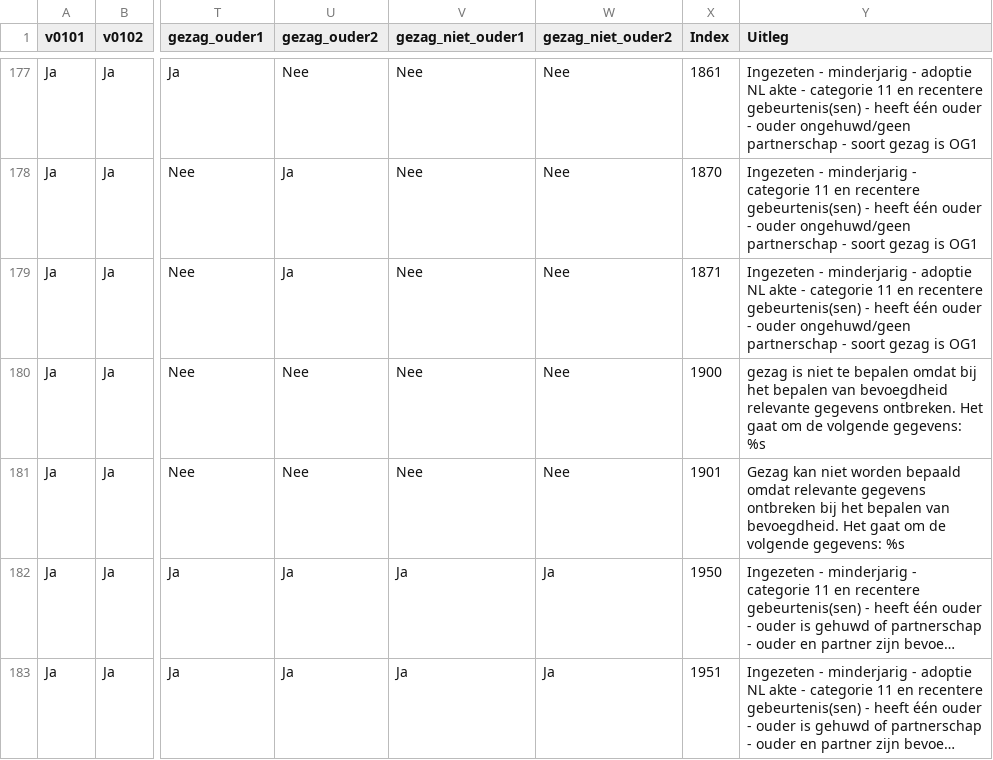
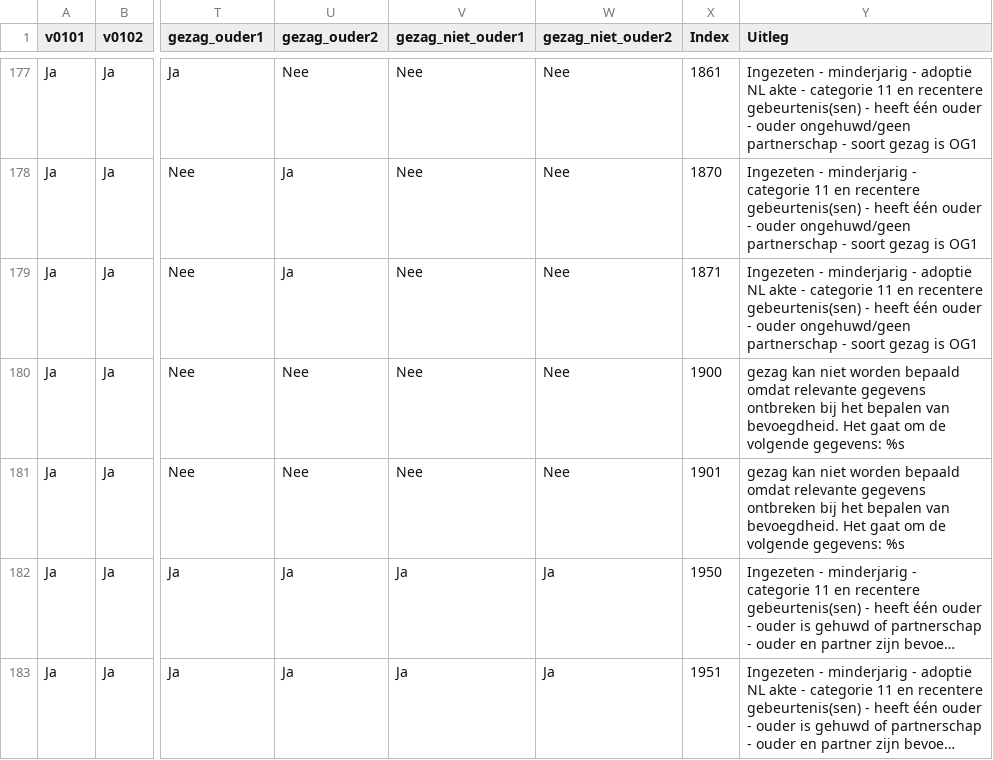
Before and after one commit to BRP-API/brp-api-gezag, a CSV file: src/main/resources/AntwoordenModel_v2_2_4.csv, drawn as a sheet; only a part is shown, gaps mark what is left out; long unchanged cells end in …; the diff names each change by its address in the sheet, - before the commit and + after, or states it on an @@ line.

Commit message:
Update AntwoordenModel_v2_2_4.csv

```diff
--- a/src/main/resources/AntwoordenModel_v2_2_4.csv
+++ b/src/main/resources/AntwoordenModel_v2_2_4.csv
-Y180 (Uitleg): gezag is niet te bepalen omdat bij het bepalen van bevoegdheid relevante gegevens ontbreken. Het gaat…
+Y180 (Uitleg): gezag kan niet worden bepaald omdat relevante gegevens ontbreken bij het bepalen van bevoegdheid. Het gaat…
-Y181 (Uitleg): Gezag kan niet…
+Y181 (Uitleg): gezag kan niet…
```
